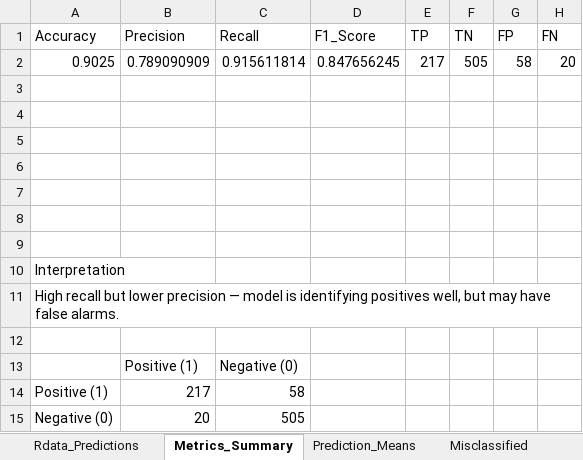
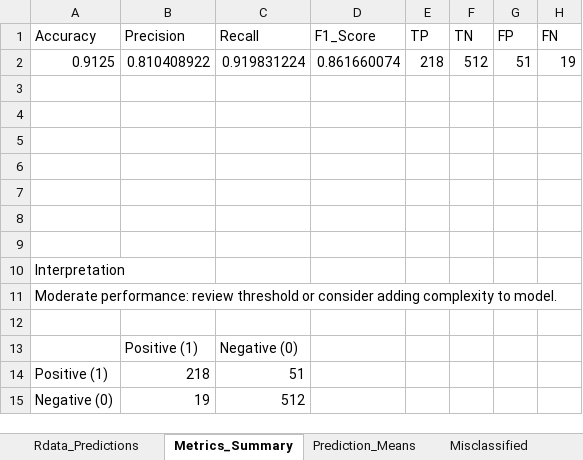
Before and after one commit to MatHatter/DESONN, an Excel workbook: Rdata_predictions.xlsx, sheet Metrics_Summary, drawn as a sheet; values as stored, in another font and other column widths than the file's, no borders; charts and pictures not drawn; removed rows and columns are numbered as before the commit, all else as after; the diff names each change by its address in the sheet, - before the commit and + after, or states it on an @@ line.

Commit message:
v3.5.4 – New stable model using relu-relu-sigmoid and hidden_sizes = c(64, 32)
Configuration:
- hidden_sizes: c(64, 32)
- activation_functions: relu, relu, sigmoid
- lr: 0.01
- lambda: 0.00011
- epochs: 46
- optimizer: adam (β1 = 0.9, β2 = 0.8)
- init_method: he
- batchnorm: enabled

Results:
- Accuracy: 90.5%
- Precision: 0.8427
- Recall: 0.8687
- F1 Score: 0.8555
- AUC: 0.9366

Notes:
This is a new architecture checkpoint — not a modification. RELU-based structure generalizes better and stabilizes across seeds. Tagged as v3.5.4 for performance tracking.

```diff
--- a/Rdata_predictions.xlsx (sheet Metrics_Summary)
+++ b/Rdata_predictions.xlsx (sheet Metrics_Summary)
-row 2: 0.9025 | 0.789090909 | 0.915611814 | 0.847656245 | 217 | 505 | 58 | 20
+row 2: 0.9125 | 0.810408922 | 0.919831224 | 0.861660074 | 218 | 512 | 51 | 19
-A11 (Accuracy): High recall but lower precision — model is identifying positives well, but may have false alarms.
+A11 (Accuracy): Moderate performance: review threshold or consider adding complexity to model.
-B14 (Precision): 217
+B14 (Precision): 218
-C14 (Recall): 58
+C14 (Recall): 51
-B15 (Precision): 20
+B15 (Precision): 19
-C15 (Recall): 505
+C15 (Recall): 512
```
Also changed, not shown: sheet Misclassified, sheet Rdata_Predictions, sheet Misclass_Summary, sheet Prediction_Means, charts or pictures, 7 other files.
